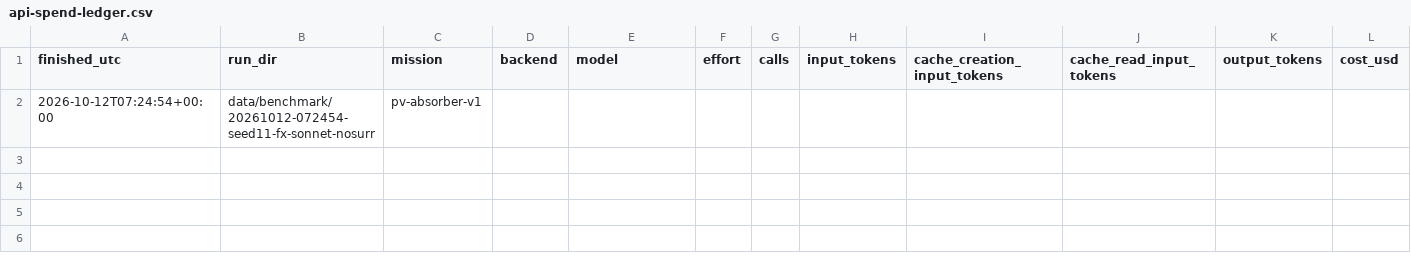
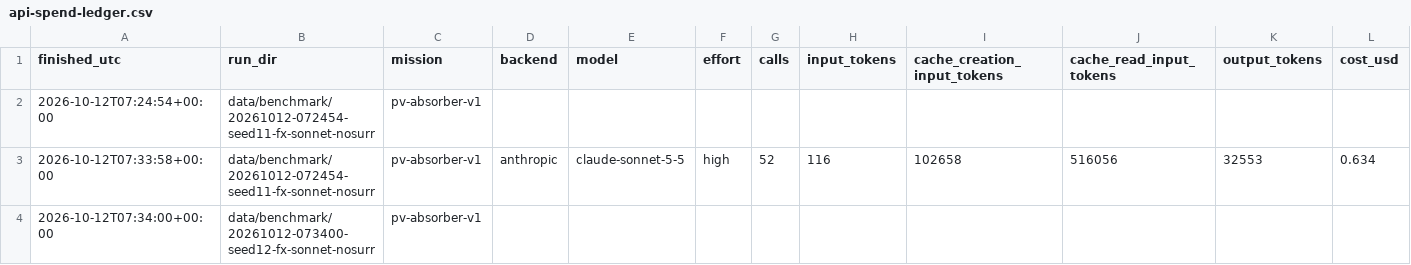
Before and after one commit to drthyang/agentic-ai-materials, a CSV file: results/2026-10-12-fixed-prototypes/api-spend-ledger.csv, drawn as a sheet; only a part is shown; rows hold the shown columns only; the diff names each change by its address in the sheet, - before the commit and + after, or states it on an @@ line.

Commit message:
Data: run 20261012-072454-seed11-fx-sonnet-nosurr
agent (claude-sonnet-5-5): 96 relaxations, 3 hits (3.12/100); API 52 calls, $0.63

Recorded by scripts/run_fixed_prototypes.sh with both scoring fixes (16-atom prototypes, MP2020-corrected hull); metrics recomputed by the shared hit rule at aggregation time.

```diff
--- a/results/2026-10-12-fixed-prototypes/api-spend-ledger.csv
+++ b/results/2026-10-12-fixed-prototypes/api-spend-ledger.csv
+row 3: 2026-10-12T07:33:58+00:00 | data/benchmark/20261012-072454-seed11-fx-sonnet-nosurr | pv-absorber-v1 | anthropic | claude-sonnet-5-5 | high | 52 | 116 | 102658 | 516056 | 32553 | 0.634
+row 4: 2026-10-12T07:34:00+00:00 | data/benchmark/20261012-073400-seed12-fx-sonnet-nosurr | pv-absorber-v1
```
Also changed, not shown: 10 other files.
